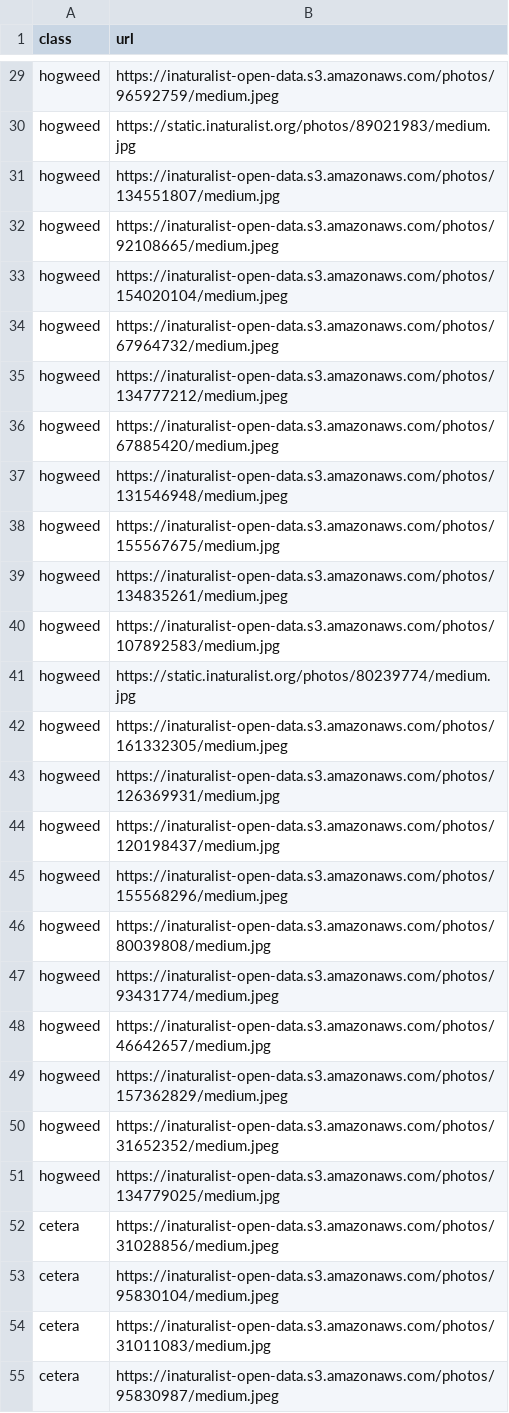
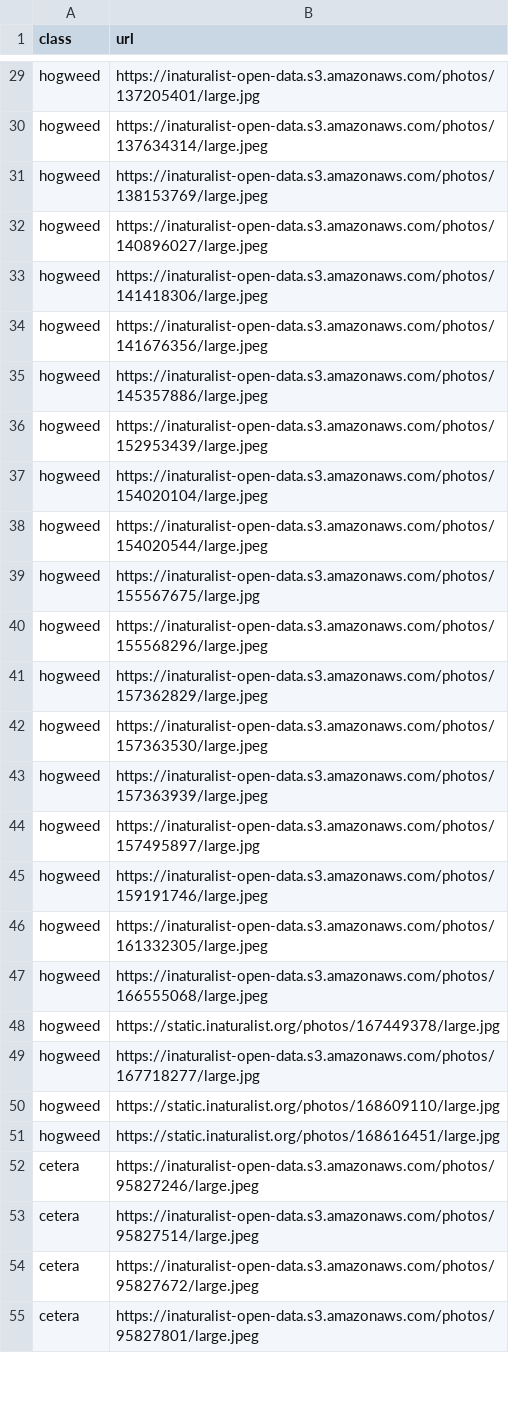
Before and after one commit to pseusys/HogWeedGo, a CSV file: ml-helper/datasets/validation.csv, drawn as a sheet; only a part is shown, gaps mark what is left out; the diff covers the shown part only; the diff names each change by its address in the sheet, - before the commit and + after, or states it on an @@ line.

```diff
--- a/ml-helper/datasets/validation.csv
+++ b/ml-helper/datasets/validation.csv
-B29 (url): https://inaturalist-open-data.s3.amazonaws.com/photos/96592759/medium.jpeg
+B29 (url): https://inaturalist-open-data.s3.amazonaws.com/photos/137205401/large.jpg
-B30 (url): https://static.inaturalist.org/photos/89021983/medium.jpg
+B30 (url): https://inaturalist-open-data.s3.amazonaws.com/photos/137634314/large.jpeg
-B31 (url): https://inaturalist-open-data.s3.amazonaws.com/photos/134551807/medium.jpg
+B31 (url): https://inaturalist-open-data.s3.amazonaws.com/photos/138153769/large.jpeg
-B32 (url): https://inaturalist-open-data.s3.amazonaws.com/photos/92108665/medium.jpeg
+B32 (url): https://inaturalist-open-data.s3.amazonaws.com/photos/140896027/large.jpeg
-B33 (url): https://inaturalist-open-data.s3.amazonaws.com/photos/154020104/medium.jpeg
+B33 (url): https://inaturalist-open-data.s3.amazonaws.com/photos/141418306/large.jpeg
-B34 (url): https://inaturalist-open-data.s3.amazonaws.com/photos/67964732/medium.jpeg
+B34 (url): https://inaturalist-open-data.s3.amazonaws.com/photos/141676356/large.jpeg
-B35 (url): https://inaturalist-open-data.s3.amazonaws.com/photos/134777212/medium.jpeg
+B35 (url): https://inaturalist-open-data.s3.amazonaws.com/photos/145357886/large.jpeg
-B36 (url): https://inaturalist-open-data.s3.amazonaws.com/photos/67885420/medium.jpeg
+B36 (url): https://inaturalist-open-data.s3.amazonaws.com/photos/152953439/large.jpeg
-B37 (url): https://inaturalist-open-data.s3.amazonaws.com/photos/131546948/medium.jpeg
+B37 (url): https://inaturalist-open-data.s3.amazonaws.com/photos/154020104/large.jpeg
-B38 (url): https://inaturalist-open-data.s3.amazonaws.com/photos/155567675/medium.jpg
+B38 (url): https://inaturalist-open-data.s3.amazonaws.com/photos/154020544/large.jpeg
-B39 (url): https://inaturalist-open-data.s3.amazonaws.com/photos/134835261/medium.jpeg
+B39 (url): https://inaturalist-open-data.s3.amazonaws.com/photos/155567675/large.jpg
-B40 (url): https://inaturalist-open-data.s3.amazonaws.com/photos/107892583/medium.jpg
+B40 (url): https://inaturalist-open-data.s3.amazonaws.com/photos/155568296/large.jpeg
-B41 (url): https://static.inaturalist.org/photos/80239774/medium.jpg
+B41 (url): https://inaturalist-open-data.s3.amazonaws.com/photos/157362829/large.jpeg
-B42 (url): https://inaturalist-open-data.s3.amazonaws.com/photos/161332305/medium.jpeg
+B42 (url): https://inaturalist-open-data.s3.amazonaws.com/photos/157363530/large.jpeg
-B43 (url): https://inaturalist-open-data.s3.amazonaws.com/photos/126369931/medium.jpg
+B43 (url): https://inaturalist-open-data.s3.amazonaws.com/photos/157363939/large.jpeg
-B44 (url): https://inaturalist-open-data.s3.amazonaws.com/photos/120198437/medium.jpg
+B44 (url): https://inaturalist-open-data.s3.amazonaws.com/photos/157495897/large.jpg
-B45 (url): https://inaturalist-open-data.s3.amazonaws.com/photos/155568296/medium.jpeg
+B45 (url): https://inaturalist-open-data.s3.amazonaws.com/photos/159191746/large.jpeg
-B46 (url): https://inaturalist-open-data.s3.amazonaws.com/photos/80039808/medium.jpg
+B46 (url): https://inaturalist-open-data.s3.amazonaws.com/photos/161332305/large.jpeg
-B47 (url): https://inaturalist-open-data.s3.amazonaws.com/photos/93431774/medium.jpeg
+B47 (url): https://inaturalist-open-data.s3.amazonaws.com/photos/166555068/large.jpeg
-B48 (url): https://inaturalist-open-data.s3.amazonaws.com/photos/46642657/medium.jpg
+B48 (url): https://static.inaturalist.org/photos/167449378/large.jpg
-B49 (url): https://inaturalist-open-data.s3.amazonaws.com/photos/157362829/medium.jpeg
+B49 (url): https://inaturalist-open-data.s3.amazonaws.com/photos/167718277/large.jpg
-B50 (url): https://inaturalist-open-data.s3.amazonaws.com/photos/31652352/medium.jpeg
+B50 (url): https://static.inaturalist.org/photos/168609110/large.jpg
-B51 (url): https://inaturalist-open-data.s3.amazonaws.com/photos/134779025/medium.jpg
+B51 (url): https://static.inaturalist.org/photos/168616451/large.jpg
-B52 (url): https://inaturalist-open-data.s3.amazonaws.com/photos/31028856/medium.jpeg
+B52 (url): https://inaturalist-open-data.s3.amazonaws.com/photos/95827246/large.jpeg
-B53 (url): https://inaturalist-open-data.s3.amazonaws.com/photos/95830104/medium.jpeg
+B53 (url): https://inaturalist-open-data.s3.amazonaws.com/photos/95827514/large.jpeg
-B54 (url): https://inaturalist-open-data.s3.amazonaws.com/photos/31011083/medium.jpg
+B54 (url): https://inaturalist-open-data.s3.amazonaws.com/photos/95827672/large.jpeg
-B55 (url): https://inaturalist-open-data.s3.amazonaws.com/photos/95830987/medium.jpeg
+B55 (url): https://inaturalist-open-data.s3.amazonaws.com/photos/95827801/large.jpeg
```
Also changed, not shown: 73 edited cells elsewhere in this file, 1 other file.
